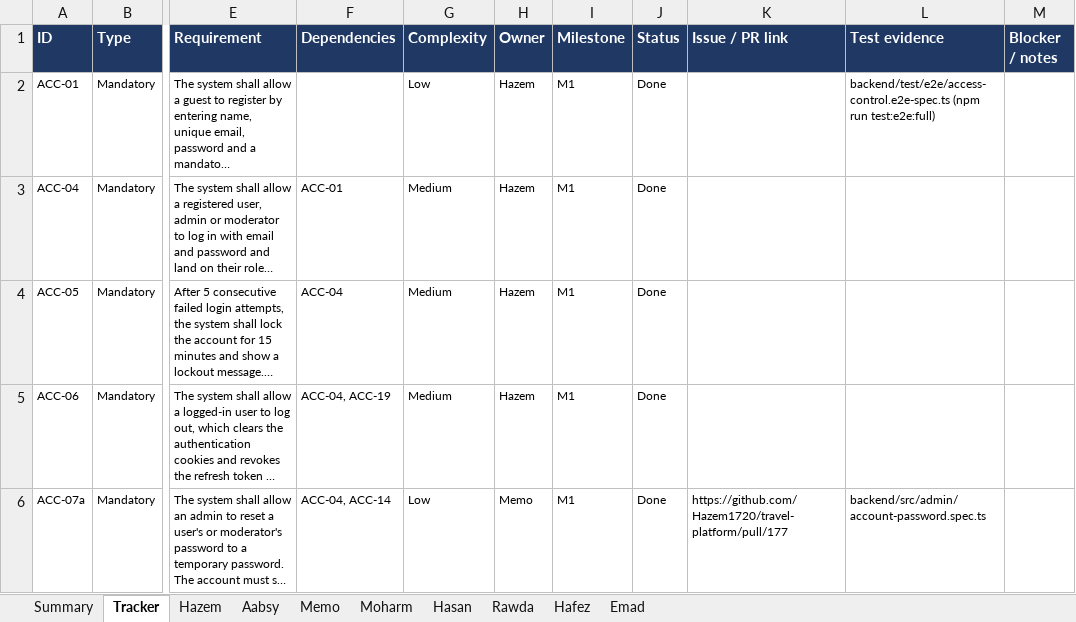
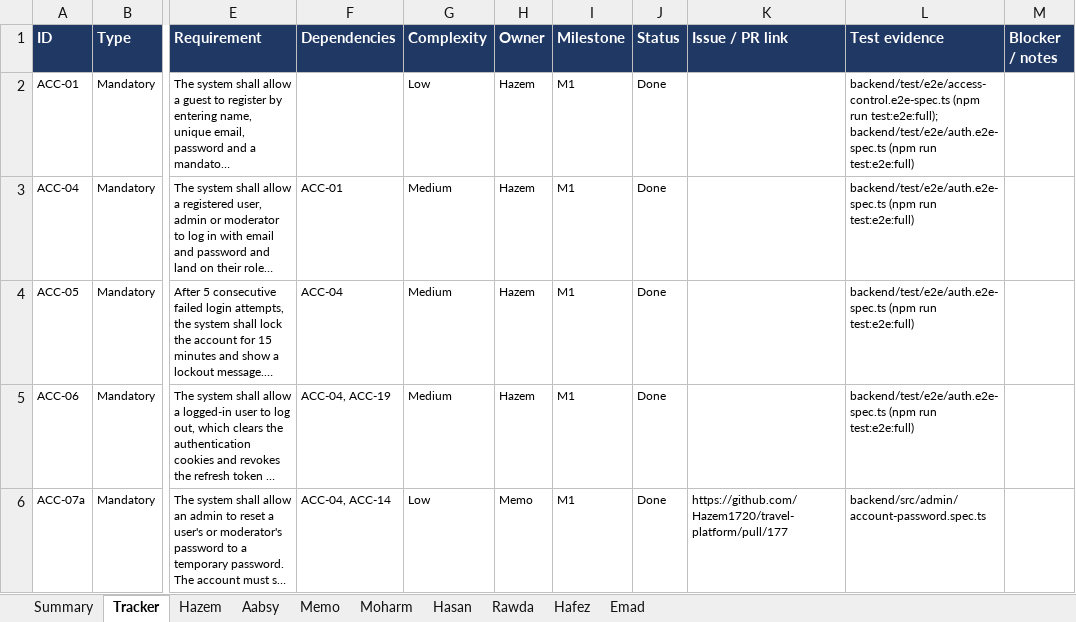
Before and after one commit to Hazem1720/travel-platform, an Excel workbook: docs/requirements/requirements-tracker.xlsx, sheet Tracker, drawn as a sheet; only a part is shown, gaps mark what is left out; long unchanged cells end in …; values as stored, in another font and other column widths than the file's, no borders; the diff covers the shown part only; the diff names each change by its address in the sheet, - before the commit and + after, or states it on an @@ line.

```diff
--- a/docs/requirements/requirements-tracker.xlsx (sheet Tracker)
+++ b/docs/requirements/requirements-tracker.xlsx (sheet Tracker)
-L2 (Test evidence): …(npm run test:e2e:full)
+L2 (Test evidence): …(npm run test:e2e:full); backend/test/e2e/auth.e2e-spec.ts (npm run test:e2e:full)
-L3:L5 (Test evidence): (empty)
+L3:L5 (Test evidence): backend/test/e2e/auth.e2e-spec.ts (npm run test:e2e:full)
```
Also changed, not shown: 5 edited cells elsewhere in this sheet, 6 other files.
